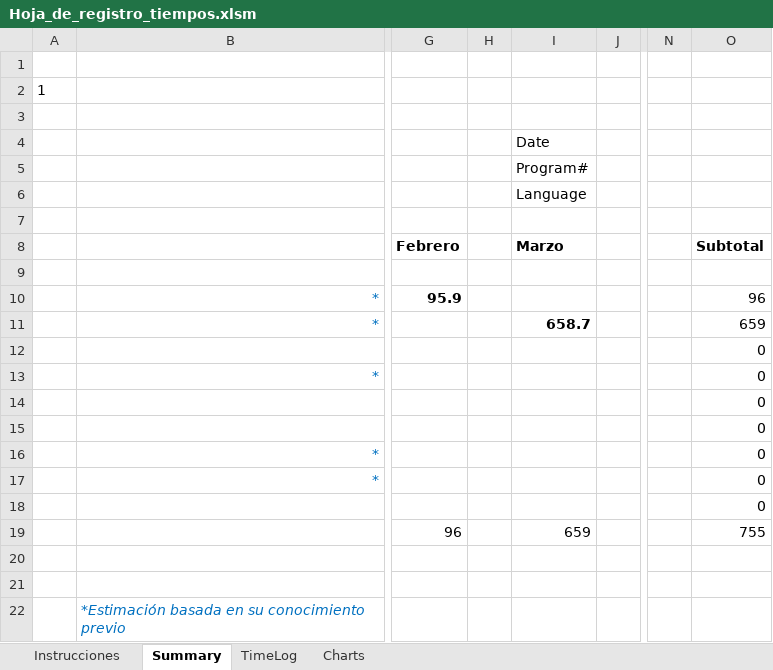
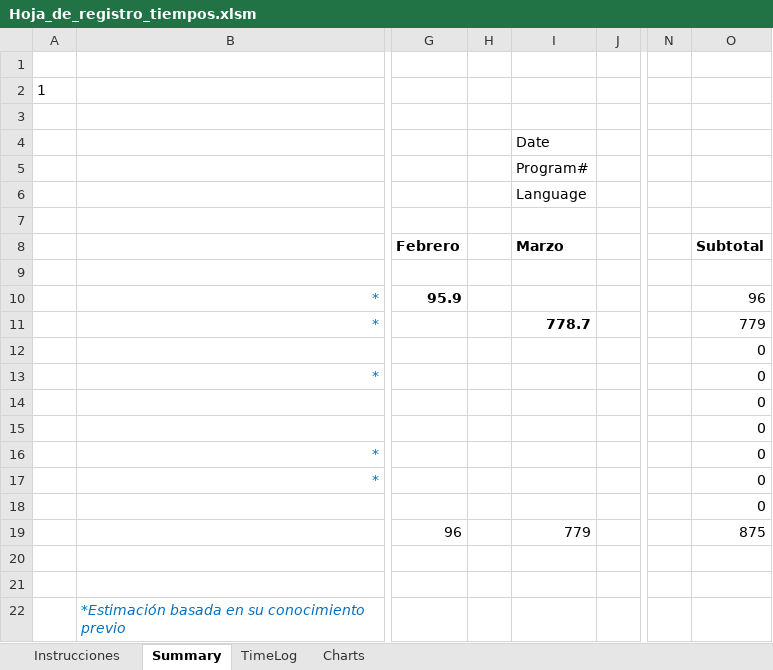
Before and after one commit to missaelx/Sistema-de-gesti-n-AREDEspacio, an Excel workbook: PSPs/Miguel/Hoja_de_registro_tiempos.xlsm, sheet Summary, drawn as a sheet; only a part is shown, gaps mark what is left out; values as stored, in another font and other column widths than the file's, no borders; charts and pictures not drawn; the diff names each change by its address in the sheet, - before the commit and + after, or states it on an @@ line.

```diff
--- a/PSPs/Miguel/Hoja_de_registro_tiempos.xlsm (sheet Summary)
+++ b/PSPs/Miguel/Hoja_de_registro_tiempos.xlsm (sheet Summary)
-I11 (Date): 658.7
+I11 (Date): 778.7
-O11: 659
+O11: 779
-I19 (Date): 659
+I19 (Date): 779
-O19: 755
+O19: 875
```
Also changed, not shown: sheet TimeLog, charts or pictures, 6 other files.
